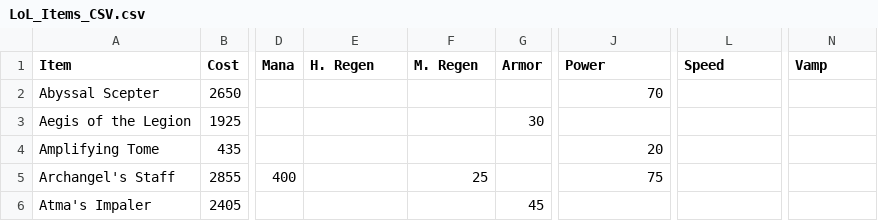
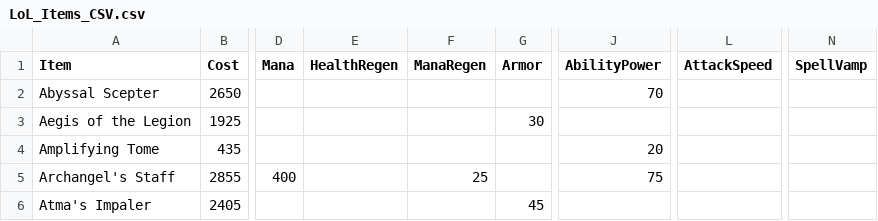
Before and after one commit to moormanm/cs528, a CSV file: LeagueOfLegendsHelper/src/LoL_Items_CSV.csv, drawn as a sheet; only a part is shown, gaps mark what is left out; the diff names each change by its address in the sheet, - before the commit and + after, or states it on an @@ line.

```diff
--- a/LeagueOfLegendsHelper/src/LoL_Items_CSV.csv
+++ b/LeagueOfLegendsHelper/src/LoL_Items_CSV.csv
-E1: H. Regen
+E1: HealthRegen
-F1: M. Regen
+F1: ManaRegen
-J1: Power
+J1: AbilityPower
-L1: Speed
+L1: AttackSpeed
-N1: Vamp
+N1: SpellVamp
```
Also changed, not shown: 3 other files.
